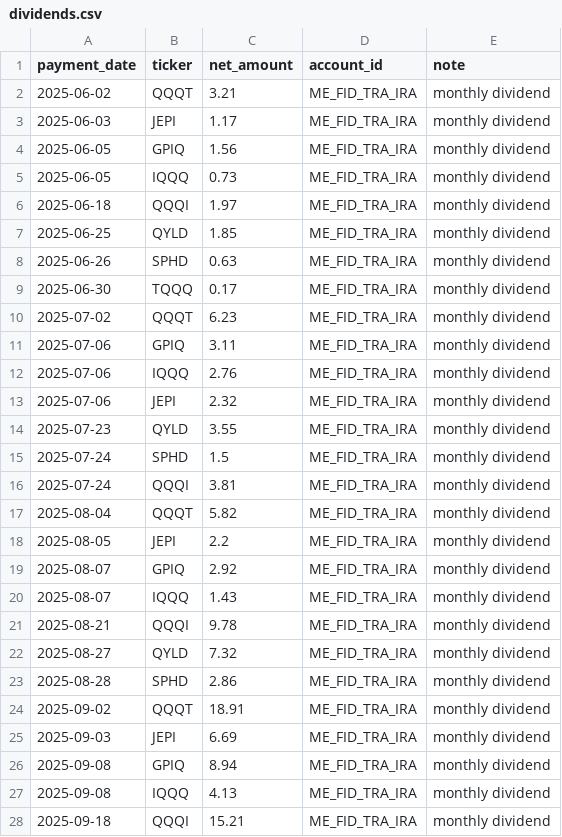
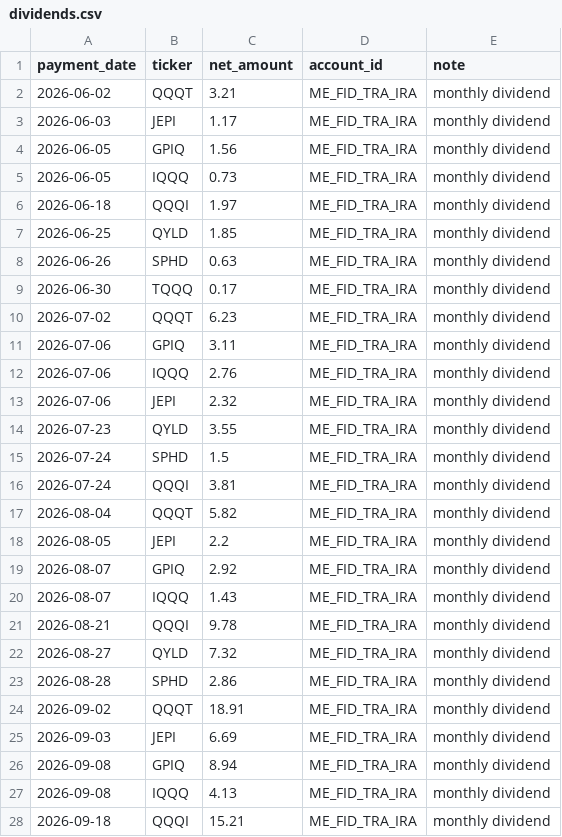
Before and after one commit to Eucalyptuss/Household-Wealth-Tracker, a CSV file: dividends.csv, drawn as a sheet; only a part is shown; the diff covers the shown part only.

Commit message:
update 10/05

```diff
--- a/dividends.csv
+++ b/dividends.csv
@@ -1,28 +1,28 @@
 payment_date,ticker,net_amount,account_id,note
-2025-06-02,QQQT,3.21,ME_FID_TRA_IRA,monthly dividend
-2025-06-03,JEPI,1.17,ME_FID_TRA_IRA,monthly dividend
-2025-06-05,GPIQ,1.56,ME_FID_TRA_IRA,monthly dividend
-2025-06-05,IQQQ,0.73,ME_FID_TRA_IRA,monthly dividend
-2025-06-18,QQQI,1.97,ME_FID_TRA_IRA,monthly dividend
-2025-06-25,QYLD,1.85,ME_FID_TRA_IRA,monthly dividend
-2025-06-26,SPHD,0.63,ME_FID_TRA_IRA,monthly dividend
-2025-06-30,TQQQ,0.17,ME_FID_TRA_IRA,monthly dividend
-2025-07-02,QQQT,6.23,ME_FID_TRA_IRA,monthly dividend
-2025-07-06,GPIQ,3.11,ME_FID_TRA_IRA,monthly dividend
-2025-07-06,IQQQ,2.76,ME_FID_TRA_IRA,monthly dividend
-2025-07-06,JEPI,2.32,ME_FID_TRA_IRA,monthly dividend
-2025-07-23,QYLD,3.55,ME_FID_TRA_IRA,monthly dividend
-2025-07-24,SPHD,1.5,ME_FID_TRA_IRA,monthly dividend
-2025-07-24,QQQI,3.81,ME_FID_TRA_IRA,monthly dividend
-2025-08-04,QQQT,5.82,ME_FID_TRA_IRA,monthly dividend
-2025-08-05,JEPI,2.2,ME_FID_TRA_IRA,monthly dividend
-2025-08-07,GPIQ,2.92,ME_FID_TRA_IRA,monthly dividend
-2025-08-07,IQQQ,1.43,ME_FID_TRA_IRA,monthly dividend
-2025-08-21,QQQI,9.78,ME_FID_TRA_IRA,monthly dividend
-2025-08-27,QYLD,7.32,ME_FID_TRA_IRA,monthly dividend
-2025-08-28,SPHD,2.86,ME_FID_TRA_IRA,monthly dividend
-2025-09-02,QQQT,18.91,ME_FID_TRA_IRA,monthly dividend
-2025-09-03,JEPI,6.69,ME_FID_TRA_IRA,monthly dividend
-2025-09-08,GPIQ,8.94,ME_FID_TRA_IRA,monthly dividend
-2025-09-08,IQQQ,4.13,ME_FID_TRA_IRA,monthly dividend
-2025-09-18,QQQI,15.21,ME_FID_TRA_IRA,monthly dividend
+2026-06-02,QQQT,3.21,ME_FID_TRA_IRA,monthly dividend
+2026-06-03,JEPI,1.17,ME_FID_TRA_IRA,monthly dividend
+2026-06-05,GPIQ,1.56,ME_FID_TRA_IRA,monthly dividend
+2026-06-05,IQQQ,0.73,ME_FID_TRA_IRA,monthly dividend
+2026-06-18,QQQI,1.97,ME_FID_TRA_IRA,monthly dividend
+2026-06-25,QYLD,1.85,ME_FID_TRA_IRA,monthly dividend
+2026-06-26,SPHD,0.63,ME_FID_TRA_IRA,monthly dividend
+2026-06-30,TQQQ,0.17,ME_FID_TRA_IRA,monthly dividend
+2026-07-02,QQQT,6.23,ME_FID_TRA_IRA,monthly dividend
+2026-07-06,GPIQ,3.11,ME_FID_TRA_IRA,monthly dividend
+2026-07-06,IQQQ,2.76,ME_FID_TRA_IRA,monthly dividend
+2026-07-06,JEPI,2.32,ME_FID_TRA_IRA,monthly dividend
+2026-07-23,QYLD,3.55,ME_FID_TRA_IRA,monthly dividend
+2026-07-24,SPHD,1.5,ME_FID_TRA_IRA,monthly dividend
+2026-07-24,QQQI,3.81,ME_FID_TRA_IRA,monthly dividend
+2026-08-04,QQQT,5.82,ME_FID_TRA_IRA,monthly dividend
+2026-08-05,JEPI,2.2,ME_FID_TRA_IRA,monthly dividend
+2026-08-07,GPIQ,2.92,ME_FID_TRA_IRA,monthly dividend
+2026-08-07,IQQQ,1.43,ME_FID_TRA_IRA,monthly dividend
+2026-08-21,QQQI,9.78,ME_FID_TRA_IRA,monthly dividend
+2026-08-27,QYLD,7.32,ME_FID_TRA_IRA,monthly dividend
+2026-08-28,SPHD,2.86,ME_FID_TRA_IRA,monthly dividend
+2026-09-02,QQQT,18.91,ME_FID_TRA_IRA,monthly dividend
+2026-09-03,JEPI,6.69,ME_FID_TRA_IRA,monthly dividend
+2026-09-08,GPIQ,8.94,ME_FID_TRA_IRA,monthly dividend
+2026-09-08,IQQQ,4.13,ME_FID_TRA_IRA,monthly dividend
+2026-09-18,QQQI,15.21,ME_FID_TRA_IRA,monthly dividend
```
Also changed, not shown: 2 added rows and 5 edited cells elsewhere in this file.
